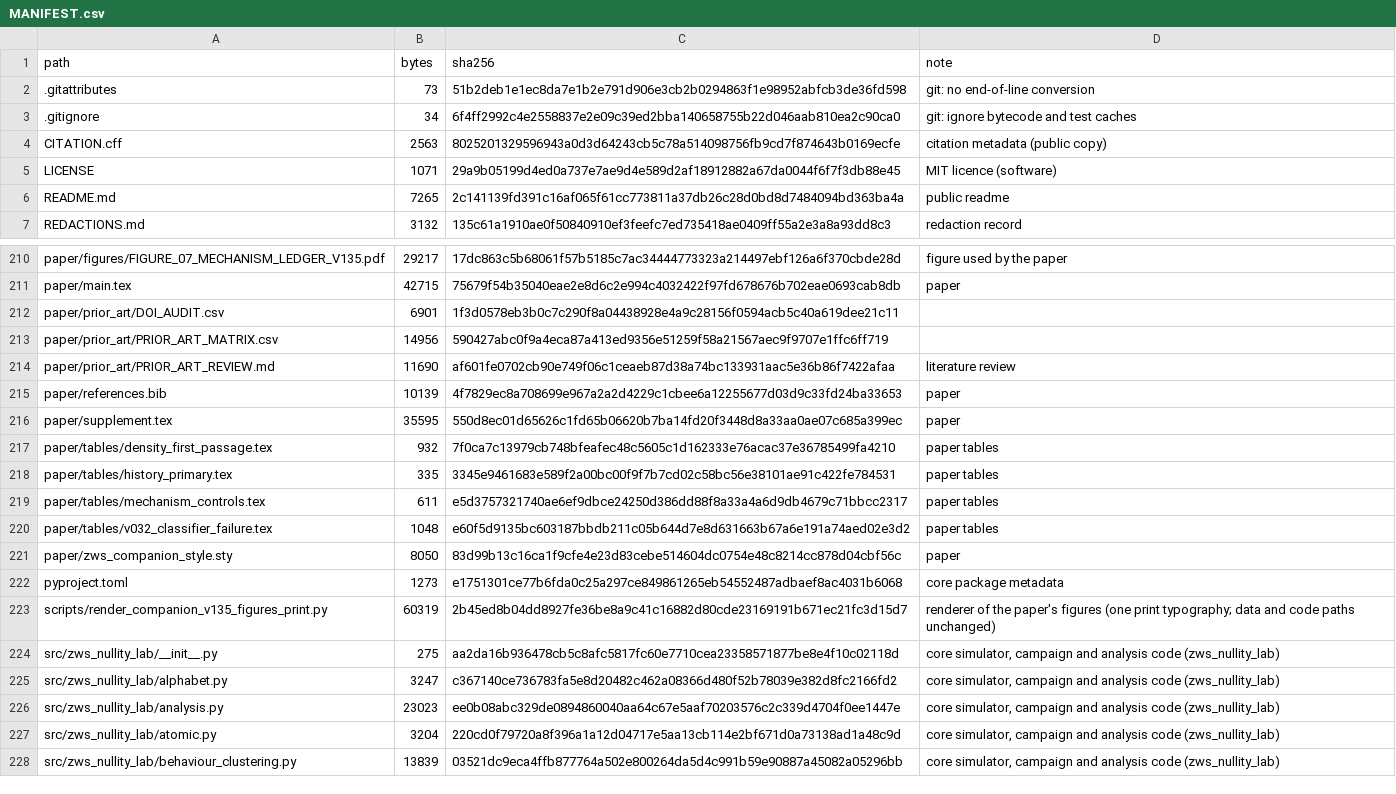
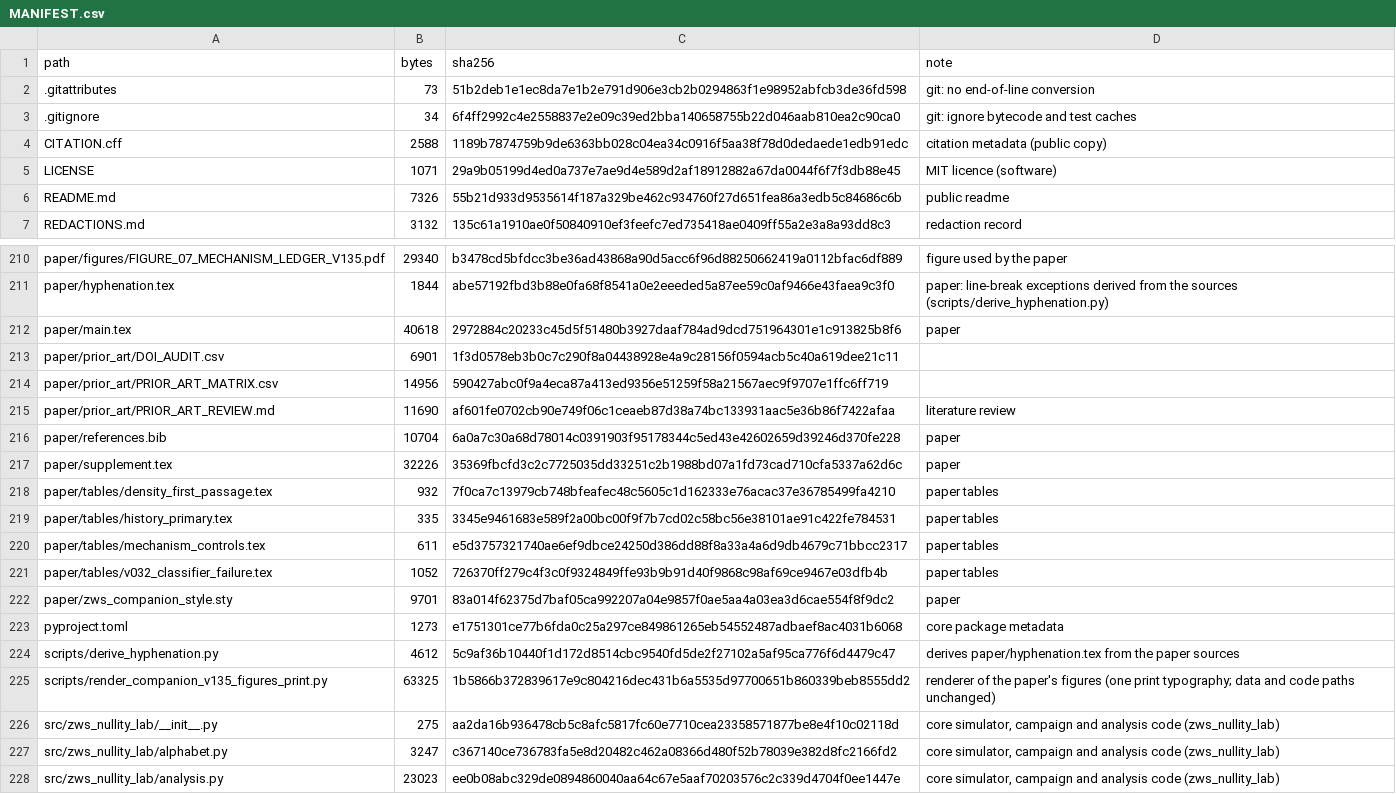
Before and after one commit to BartlettCJ/zws-reversible-coarsening, a CSV file: MANIFEST.csv, drawn as a sheet; only a part is shown, gaps mark what is left out; the shorter side is filled out with more unchanged rows; addresses are those after the commit; the diff covers the shown part only; the diff names each change by its address in the sheet, - before the commit and + after, or states it on an @@ line.

Commit message:
v1.49: the companion's release version (13 October 2026)
- Paper sources, figures and built PDFs as released in companion version 1.49: the title
  Zero Without Stasis: Organisational Emergence in an Exactly Reversible Signed-Charge-Conserving
  Block Cellular Automaton; the parent paper cited as Something is happening: Occurrence Theory
  (DOI 10.5281/zenodo.22875288).
- CITATION.cff and README carry the current titles and the parent's DOI.
- paper/hyphenation.tex and scripts/derive_hyphenation.py added (line-break exceptions).
- MANIFEST.csv updated; the redaction rule is unchanged (local project path -> <local>/).
- No code, rule, number or result changed.

```diff
--- a/MANIFEST.csv
+++ b/MANIFEST.csv
-B4 (bytes): 2563
+B4 (bytes): 2588
-C4 (sha256): 8025201329596943a0d3d64243cb5c78a514098756fb9cd7f874643b0169ecfe
+C4 (sha256): 1189b7874759b9de6363bb028c04ea34c0916f5aa38f78d0dedaede1edb91edc
-B6 (bytes): 7265
+B6 (bytes): 7326
-C6 (sha256): 2c141139fd391c16af065f61cc773811a37db26c28d0bd8d7484094bd363ba4a
+C6 (sha256): 55b21d933d9535614f187a329be462c934760f27d651fea86a3edb5c84686c6b
-B210 (bytes): 29217
+B210 (bytes): 29340
-C210 (sha256): 17dc863c5b68061f57b5185c7ac34444773323a214497ebf126a6f370cbde28d
+C210 (sha256): b3478cd5bfdcc3be36ad43868a90d5acc6f96d88250662419a0112bfac6df889
+row 211: paper/hyphenation.tex | 1844 | abe57192fbd3b88e0fa68f8541a0e2eeeded5a87ee59c0af9466e43faea9c3f0 | paper: line-break exceptions derived from the sources (scripts/derive_hyphenation.py)
-B212 (bytes): 42715
+B212 (bytes): 40618
-C212 (sha256): 75679f54b35040eae2e8d6c2e994c4032422f97fd678676b702eae0693cab8db
+C212 (sha256): 2972884c20233c45d5f51480b3927daaf784ad9dcd751964301e1c913825b8f6
-B216 (bytes): 10139
+B216 (bytes): 10704
-C216 (sha256): 4f7829ec8a708699e967a2a2d4229c1cbee6a12255677d03d9c33fd24ba33653
+C216 (sha256): 6a0a7c30a68d78014c0391903f95178344c5ed43e42602659d39246d370fe228
-B217 (bytes): 35595
+B217 (bytes): 32226
-C217 (sha256): 550d8ec01d65626c1fd65b06620b7ba14fd20f3448d8a33aa0ae07c685a399ec
+C217 (sha256): 35369fbcfd3c2c7725035dd33251c2b1988bd07a1fd73cad710cfa5337a62d6c
-B221 (bytes): 1048
+B221 (bytes): 1052
-C221 (sha256): e60f5d9135bc603187bbdb211c05b644d7e8d631663b67a6e191a74aed02e3d2
+C221 (sha256): 726370ff279c4f3c0f9324849ffe93b9b91d40f9868c98af69ce9467e03dfb4b
-B222 (bytes): 8050
+B222 (bytes): 9701
-C222 (sha256): 83d99b13c16ca1f9cfe4e23d83cebe514604dc0754e48c8214cc878d04cbf56c
+C222 (sha256): 83a014f62375d7baf05ca992207a04e9857f0ae5aa4a03ea3d6cae554f8f9dc2
+row 224: scripts/derive_hyphenation.py | 4612 | 5c9af36b10440f1d172d8514cbc9540fd5de2f27102a5af95ca776f6d4479c47 | derives paper/hyphenation.tex from the paper sources
-B225 (bytes): 60319
+B225 (bytes): 63325
-C225 (sha256): 2b45ed8b04dd8927fe36be8a9c41c16882d80cde23169191b671ec21fc3d15d7
+C225 (sha256): 1b5866b372839617e9c804216dec431b6a5535d97700651b860339beb8555dd2
```
Also changed, not shown: 31 edited cells elsewhere in this file, 27 other files.
